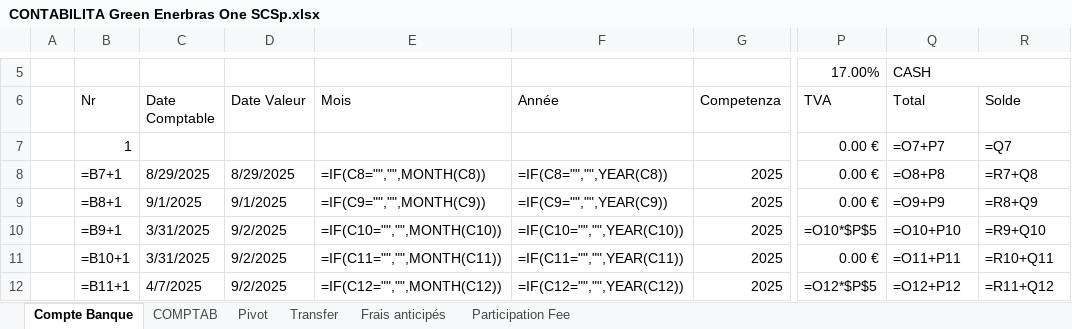
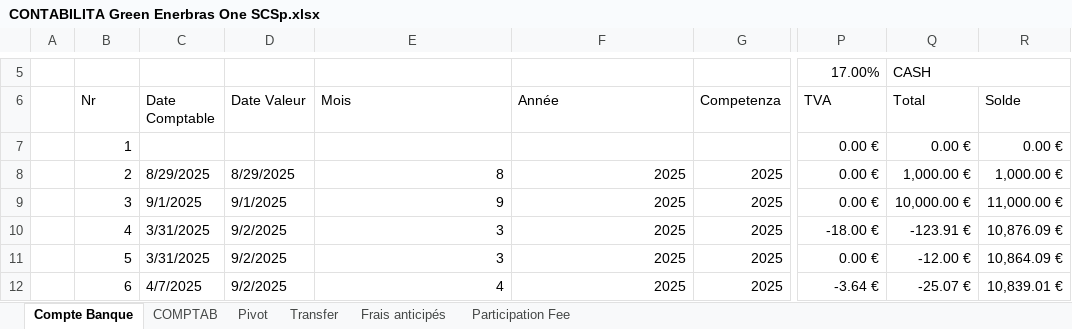
Before and after one commit to Edoardo1953/GREEN_ENERBRAS, an Excel workbook: uploads/CONTABILITA Green Enerbras One SCSp.xlsx, sheet Compte Banque, drawn as a sheet; only a part is shown, gaps mark what is left out; values as stored, in another font and other column widths than the file's, no cell formats; formulas without a stored value are shown as written; the diff covers the shown part only; the diff names each change by its address in the sheet, - before the commit and + after, or states it on an @@ line.

```diff
--- a/uploads/CONTABILITA Green Enerbras One SCSp.xlsx (sheet Compte Banque)
+++ b/uploads/CONTABILITA Green Enerbras One SCSp.xlsx (sheet Compte Banque)
-Q7 (Total): =O7+P7
+Q7 (Total): 0.00 €
-R7 (Solde): =Q7
+R7 (Solde): 0.00 €
-B8 (Nr): =B7+1
+B8 (Nr): 2
-E8 (Mois): =IF(C8="","",MONTH(C8))
+E8 (Mois): 8
-F8 (Année): =IF(C8="","",YEAR(C8))
+F8 (Année): 2025
-Q8 (Total): =O8+P8
+Q8 (Total): 1,000.00 €
-R8 (Solde): =R7+Q8
+R8 (Solde): 1,000.00 €
-B9 (Nr): =B8+1
+B9 (Nr): 3
-E9 (Mois): =IF(C9="","",MONTH(C9))
+E9 (Mois): 9
-F9 (Année): =IF(C9="","",YEAR(C9))
+F9 (Année): 2025
-Q9 (Total): =O9+P9
+Q9 (Total): 10,000.00 €
-R9 (Solde): =R8+Q9
+R9 (Solde): 11,000.00 €
-B10 (Nr): =B9+1
+B10 (Nr): 4
-E10 (Mois): =IF(C10="","",MONTH(C10))
+E10 (Mois): 3
-F10 (Année): =IF(C10="","",YEAR(C10))
+F10 (Année): 2025
-P10 (TVA): =O10*$P$5
+P10 (TVA): -18.00 €
-Q10 (Total): =O10+P10
+Q10 (Total): -123.91 €
-R10 (Solde): =R9+Q10
+R10 (Solde): 10,876.09 €
-B11 (Nr): =B10+1
+B11 (Nr): 5
-E11 (Mois): =IF(C11="","",MONTH(C11))
+E11 (Mois): 3
-F11 (Année): =IF(C11="","",YEAR(C11))
+F11 (Année): 2025
-Q11 (Total): =O11+P11
+Q11 (Total): -12.00 €
-R11 (Solde): =R10+Q11
+R11 (Solde): 10,864.09 €
-B12 (Nr): =B11+1
+B12 (Nr): 6
-E12 (Mois): =IF(C12="","",MONTH(C12))
+E12 (Mois): 4
-F12 (Année): =IF(C12="","",YEAR(C12))
+F12 (Année): 2025
-P12 (TVA): =O12*$P$5
+P12 (TVA): -3.64 €
-Q12 (Total): =O12+P12
+Q12 (Total): -25.07 €
-R12 (Solde): =R11+Q12
+R12 (Solde): 10,839.01 €
```
Also changed, not shown: 4 added rows, 4 removed rows and 301 edited cells elsewhere in this sheet, sheet COMPTAB, sheet Pivot, sheet Participation Fee, sheet Transfer, sheet Frais anticipés, cell formats.
